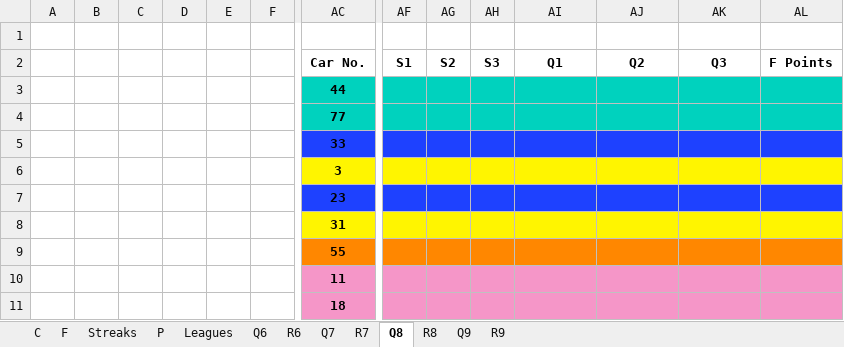
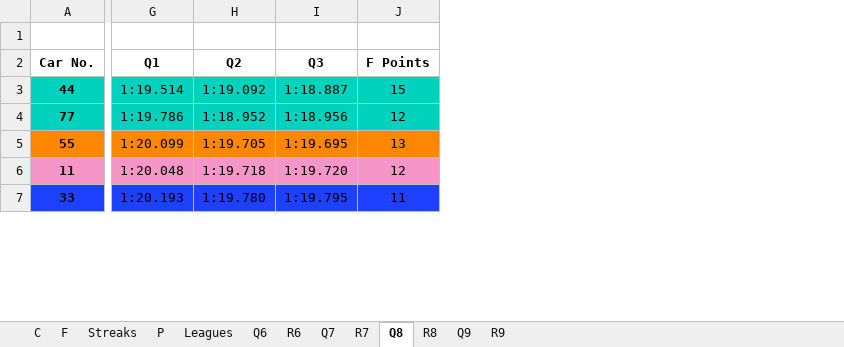
Before and after one commit to SiddhantSingh15/PythonProjects, an Excel workbook: F1.xlsx, sheet Q8, drawn as a sheet; only a part is shown, gaps mark what is left out; values as stored, in another font and other column widths than the file's, no borders; charts and pictures not drawn; removed rows and columns are numbered as before the commit, all else as after; rows hold the shown columns only; the diff covers the shown part only; the diff names each change by its address in the sheet, - before the commit and + after, or states it on an @@ line.

Commit message:
Update F1
Changing sorts on sheets
Adding Q9 and R9
Adding sector times for Q8
Adding Q8 times
Adding Q8 fantasy points

```diff
--- a/F1.xlsx (sheet Q8)
+++ b/F1.xlsx (sheet Q8)
-column A, empty
-column B, empty
-column C, empty
@@ column D hidden, empty @@
@@ column E hidden, empty @@
@@ column F hidden, empty @@
-column AF (S1), empty
-column AG (S2), empty
-column AH (S3), empty
-G3 (Q1): (empty)
+G3 (Q1): 1:19.514
-H3 (Q2): (empty)
+H3 (Q2): 1:19.092
-I3 (Q3): (empty)
+I3 (Q3): 1:18.887
-J3 (F Points): (empty)
+J3 (F Points): 15
-G4 (Q1): (empty)
+G4 (Q1): 1:19.786
-H4 (Q2): (empty)
+H4 (Q2): 1:18.952
-I4 (Q3): (empty)
+I4 (Q3): 1:18.956
-J4 (F Points): (empty)
+J4 (F Points): 12
-row 5:  |  |  |  |  |  | 33
-row 6:  |  |  |  |  |  | 3
-row 7:  |  |  |  |  |  | 23
-row 8:  |  |  |  |  |  | 31
-G5 (Q1): (empty)
+G5 (Q1): 1:20.099
-H5 (Q2): (empty)
+H5 (Q2): 1:19.705
-I5 (Q3): (empty)
+I5 (Q3): 1:19.695
-J5 (F Points): (empty)
+J5 (F Points): 13
-G6 (Q1): (empty)
+G6 (Q1): 1:20.048
-H6 (Q2): (empty)
+H6 (Q2): 1:19.718
-I6 (Q3): (empty)
+I6 (Q3): 1:19.720
-J6 (F Points): (empty)
+J6 (F Points): 12
-row 11:  |  |  |  |  |  | 18
+row 7: 33 | 1:20.193 | 1:19.780 | 1:19.795 | 11
```
Also changed, not shown: 7 added rows, 3 removed rows, 22 removed columns, 34 edited cells and cell formats elsewhere in this sheet, sheet F, sheet P, sheet Leagues, sheet C, sheet R9, sheet R8, 2 more sheets, charts or pictures.
